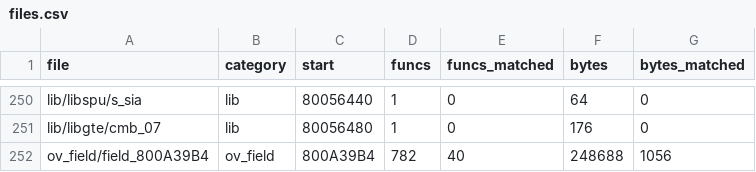
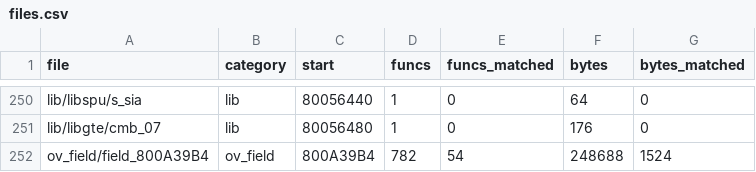
Before and after one commit to TheSaltsmith69/chronocross_decomp, a CSV file: progress/files.csv, drawn as a sheet; only a part is shown, gaps mark what is left out.

```diff
--- a/progress/files.csv
+++ b/progress/files.csv
@@ -251,2 +251,2 @@ lib/libspu/s_sia,lib,80056440,1,0,64,0
 lib/libgte/cmb_07,lib,80056480,1,0,176,0
-ov_field/field_800A39B4,ov_field,800A39B4,782,40,248688,1056
+ov_field/field_800A39B4,ov_field,800A39B4,782,54,248688,1524
```
Also changed, not shown: progress/history.csv.
